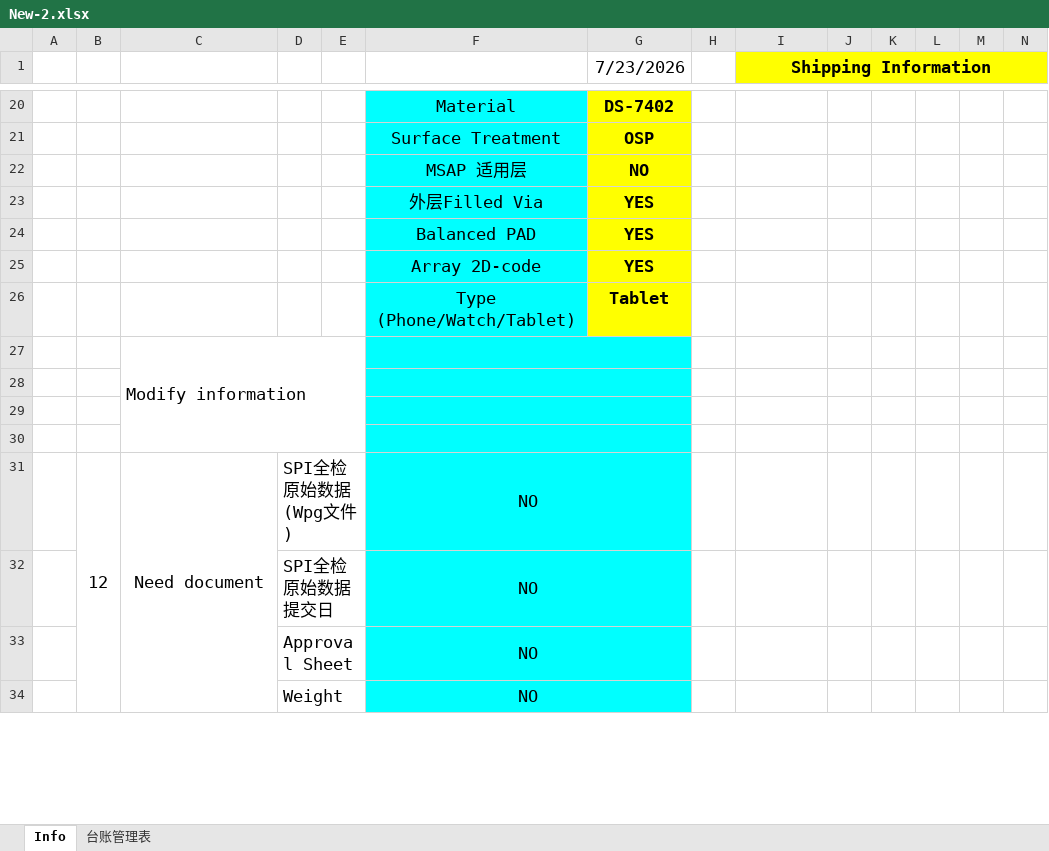
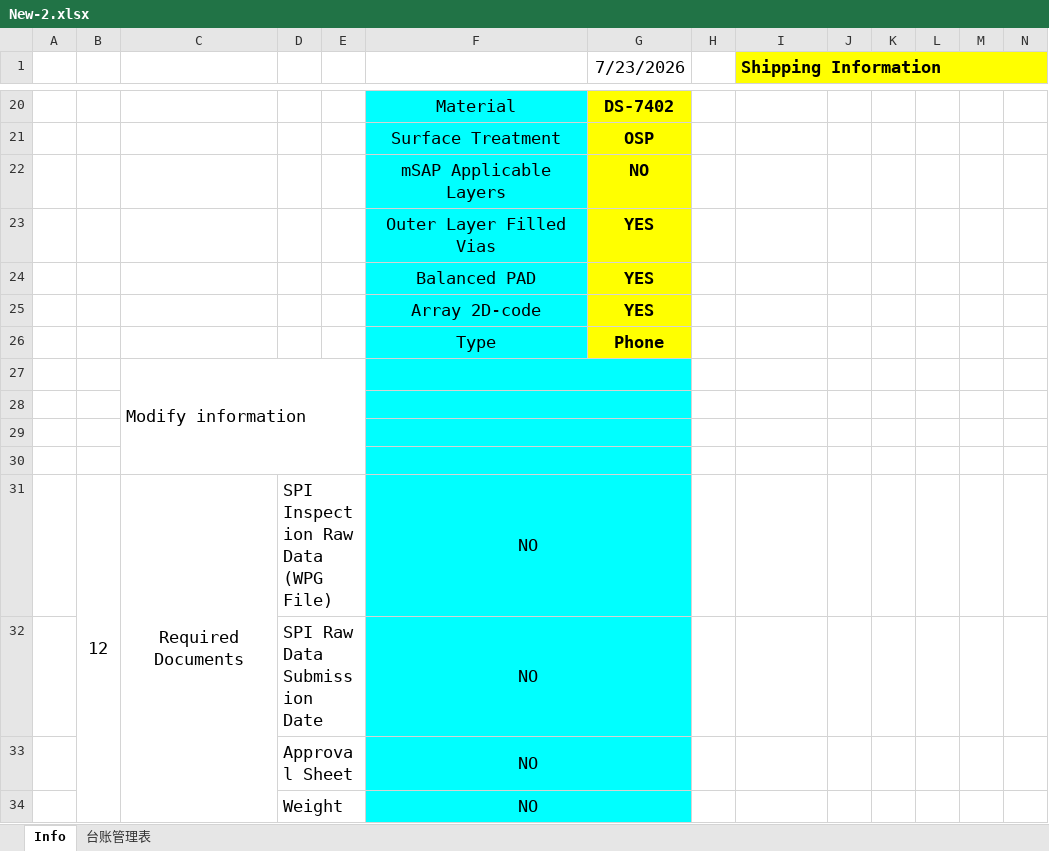
Before and after one commit to aeong-kkk/my-work-app, an Excel workbook: inputs/New-2.xlsx, sheet Info, drawn as a sheet; only a part is shown, gaps mark what is left out; values as stored, in another font and other column widths than the file's, no borders; removed rows and columns are numbered as before the commit, all else as after; ↵ is a line break in a cell; the diff covers the shown part only; the diff names each change by its address in the sheet, - before the commit and + after, or states it on an @@ line.

```diff
--- a/inputs/New-2.xlsx (sheet Info)
+++ b/inputs/New-2.xlsx (sheet Info)
-I1 alignment: center
+I1 alignment: left
-F22: MSAP 适用层
+F22: mSAP Applicable Layers
-F23: 外层Filled Via
+F23: Outer Layer Filled Vias
-row 26:  |  |  |  |  | Type ↵ (Phone/Watch/Tablet) | Tablet
+row 26:  |  |  |  |  | Type | Phone
-C31: Need document
+C31: Required Documents
-D31: SPI全检原始数据 (Wpg文件)
+D31: SPI Inspection Raw Data (WPG File)
-D32: SPI全检原始数据提交日
+D32: SPI Raw Data Submission Date
```
Also changed, not shown: 16 edited cells and cell formats elsewhere in this sheet.
